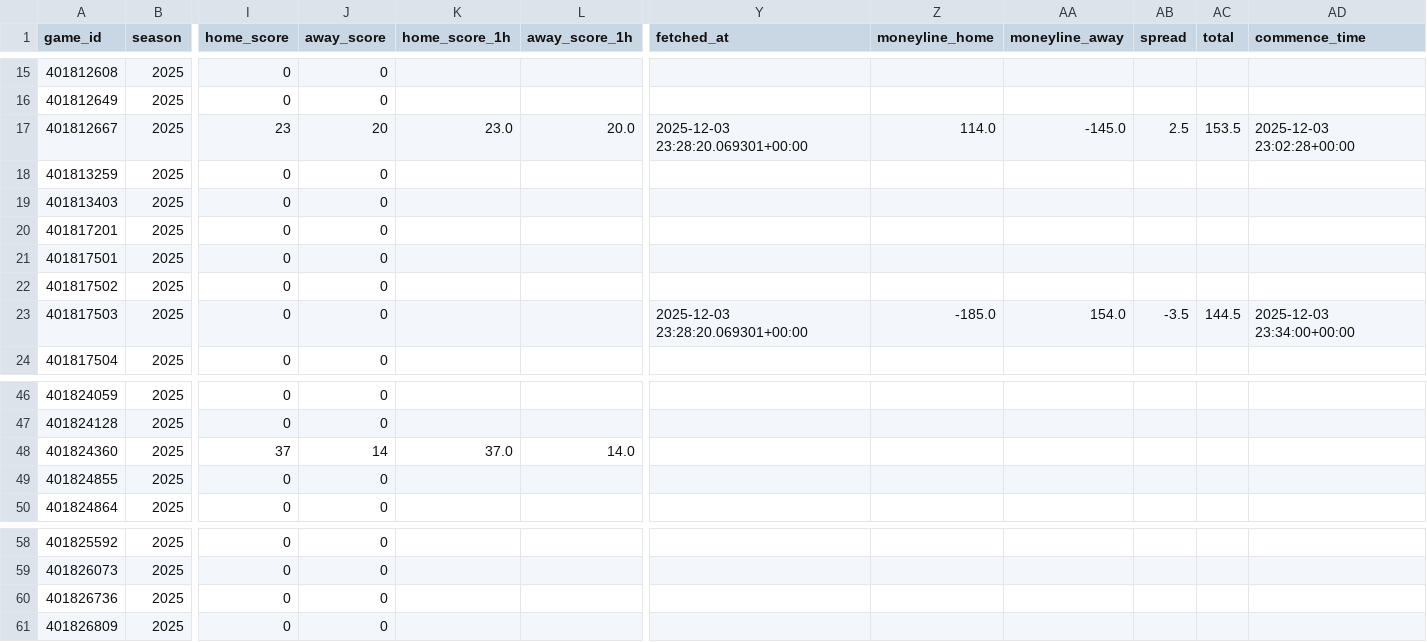
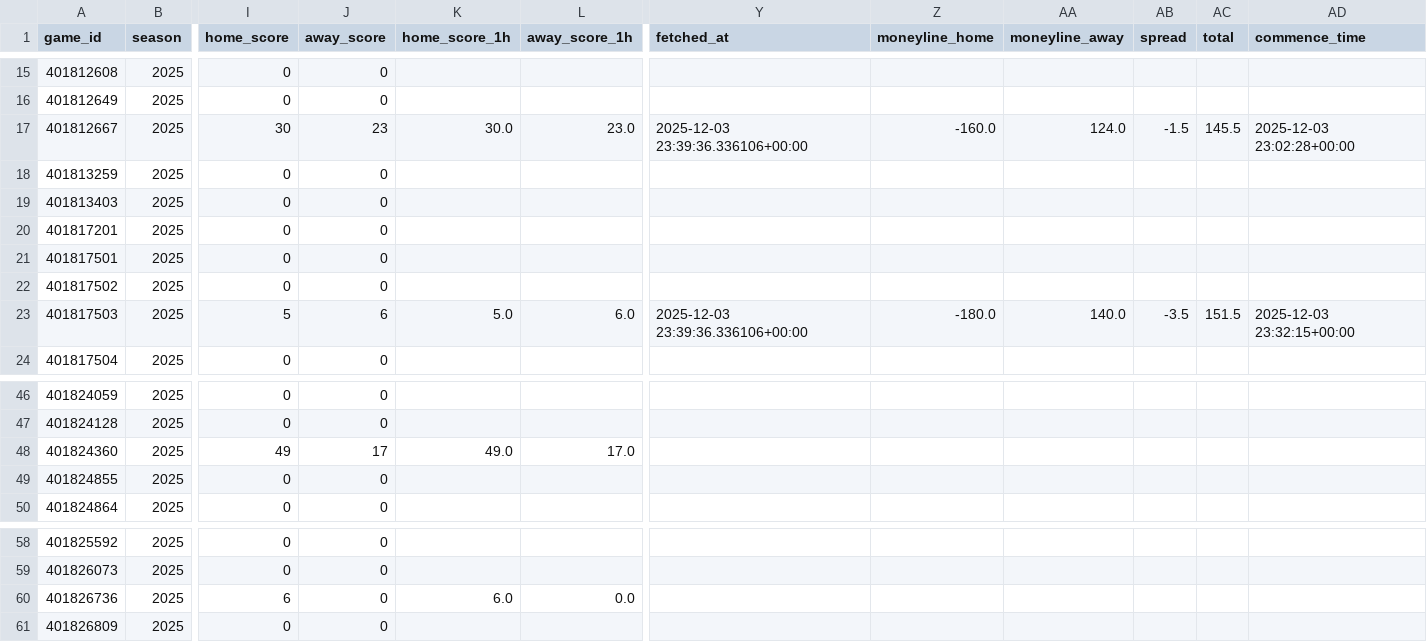
Before and after one commit to mostgood1/NCAAB, a CSV file: outputs/games_with_odds_2025-12-03.csv, drawn as a sheet; only a part is shown, gaps mark what is left out; the diff names each change by its address in the sheet, - before the commit and + after, or states it on an @@ line.

```diff
--- a/outputs/games_with_odds_2025-12-03.csv
+++ b/outputs/games_with_odds_2025-12-03.csv
-I17 (home_score): 23
+I17 (home_score): 30
-J17 (away_score): 20
+J17 (away_score): 23
-K17 (home_score_1h): 23.0
+K17 (home_score_1h): 30.0
-L17 (away_score_1h): 20.0
+L17 (away_score_1h): 23.0
-Y17 (fetched_at): 2025-12-03 23:28:20.069301+00:00
+Y17 (fetched_at): 2025-12-03 23:39:36.336106+00:00
-Z17 (moneyline_home): 114.0
+Z17 (moneyline_home): -160.0
-AA17 (moneyline_away): -145.0
+AA17 (moneyline_away): 124.0
-AB17 (spread): 2.5
+AB17 (spread): -1.5
-AC17 (total): 153.5
+AC17 (total): 145.5
-I23 (home_score): 0
+I23 (home_score): 5
-J23 (away_score): 0
+J23 (away_score): 6
-K23 (home_score_1h): (empty)
+K23 (home_score_1h): 5.0
-L23 (away_score_1h): (empty)
+L23 (away_score_1h): 6.0
-Y23 (fetched_at): 2025-12-03 23:28:20.069301+00:00
+Y23 (fetched_at): 2025-12-03 23:39:36.336106+00:00
-Z23 (moneyline_home): -185.0
+Z23 (moneyline_home): -180.0
-AA23 (moneyline_away): 154.0
+AA23 (moneyline_away): 140.0
-AC23 (total): 144.5
+AC23 (total): 151.5
-AD23 (commence_time): 2025-12-03 23:34:00+00:00
+AD23 (commence_time): 2025-12-03 23:32:15+00:00
-I48 (home_score): 37
+I48 (home_score): 49
-J48 (away_score): 14
+J48 (away_score): 17
-K48 (home_score_1h): 37.0
+K48 (home_score_1h): 49.0
-L48 (away_score_1h): 14.0
+L48 (away_score_1h): 17.0
-I60 (home_score): 0
+I60 (home_score): 6
-K60 (home_score_1h): (empty)
+K60 (home_score_1h): 6.0
-L60 (away_score_1h): (empty)
+L60 (away_score_1h): 0.0
```
Also changed, not shown: outputs/games_2025-12-03.csv, outputs/predictions_display_2025-12-03.csv, 5 other files.
